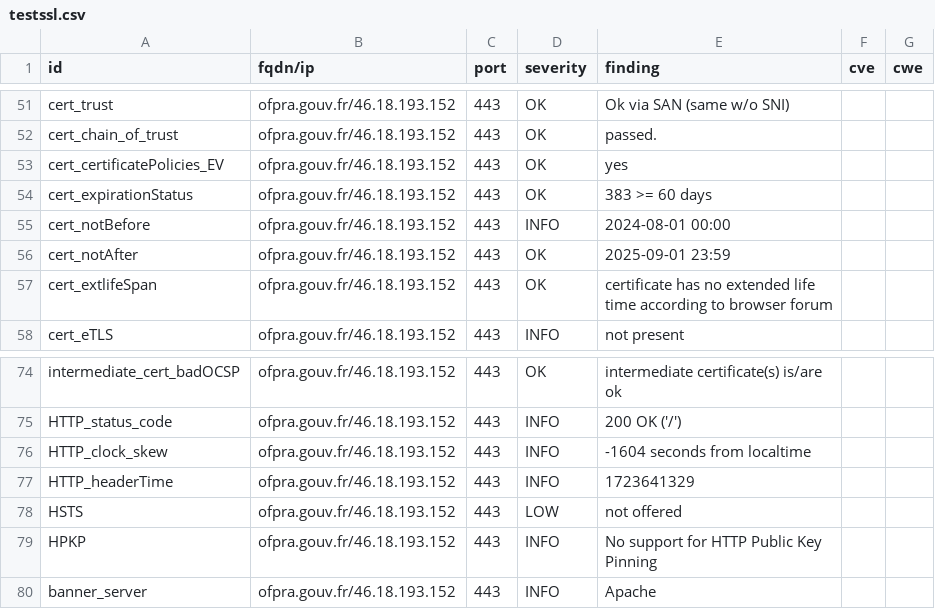
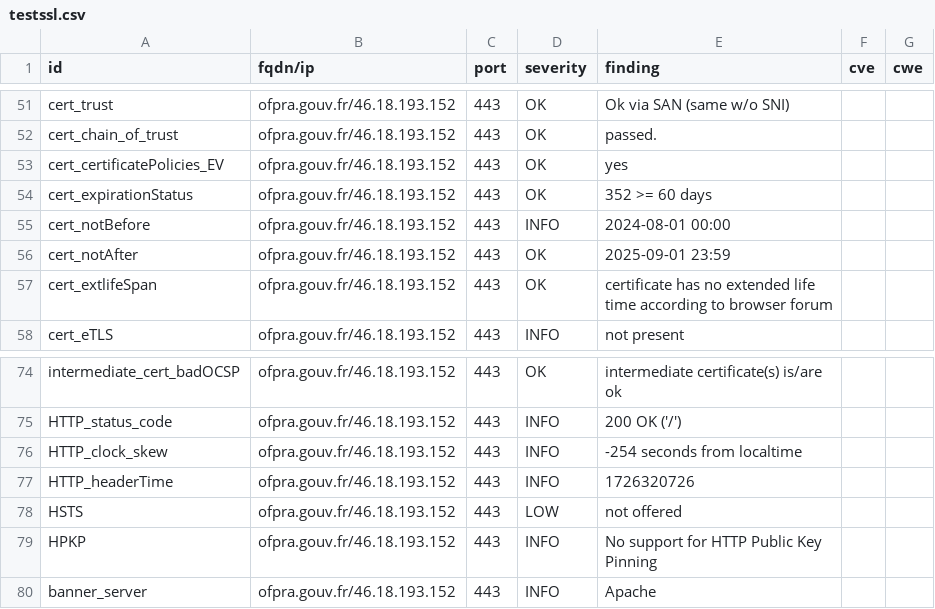
Before and after one commit to GKO-org/dashlordPrd9, a CSV file: results/aHR0cHM6Ly9vZnByYS5nb3V2LmZy/testssl.csv, drawn as a sheet; only a part is shown, gaps mark what is left out.

```diff
--- a/results/aHR0cHM6Ly9vZnByYS5nb3V2LmZy/testssl.csv
+++ b/results/aHR0cHM6Ly9vZnByYS5nb3V2LmZy/testssl.csv
@@ -53,3 +53,3 @@
 "cert_certificatePolicies_EV","ofpra.gouv.fr/46.18.193.152","443","OK","yes","",""
-"cert_expirationStatus","ofpra.gouv.fr/46.18.193.152","443","OK","383 >= 60 days","",""
+"cert_expirationStatus","ofpra.gouv.fr/46.18.193.152","443","OK","352 >= 60 days","",""
 "cert_notBefore","ofpra.gouv.fr/46.18.193.152","443","INFO","2024-08-01 00:00","",""
@@ -75,4 +75,4 @@
 "HTTP_status_code","ofpra.gouv.fr/46.18.193.152","443","INFO","200 OK ('/')","",""
-"HTTP_clock_skew","ofpra.gouv.fr/46.18.193.152","443","INFO","-1604 seconds from localtime","",""
-"HTTP_headerTime","ofpra.gouv.fr/46.18.193.152","443","INFO","1723641329","",""
+"HTTP_clock_skew","ofpra.gouv.fr/46.18.193.152","443","INFO","-254 seconds from localtime","",""
+"HTTP_headerTime","ofpra.gouv.fr/46.18.193.152","443","INFO","1726320726","",""
 "HSTS","ofpra.gouv.fr/46.18.193.152","443","LOW","not offered","",""
```
Also changed, not shown: 9 other files.
